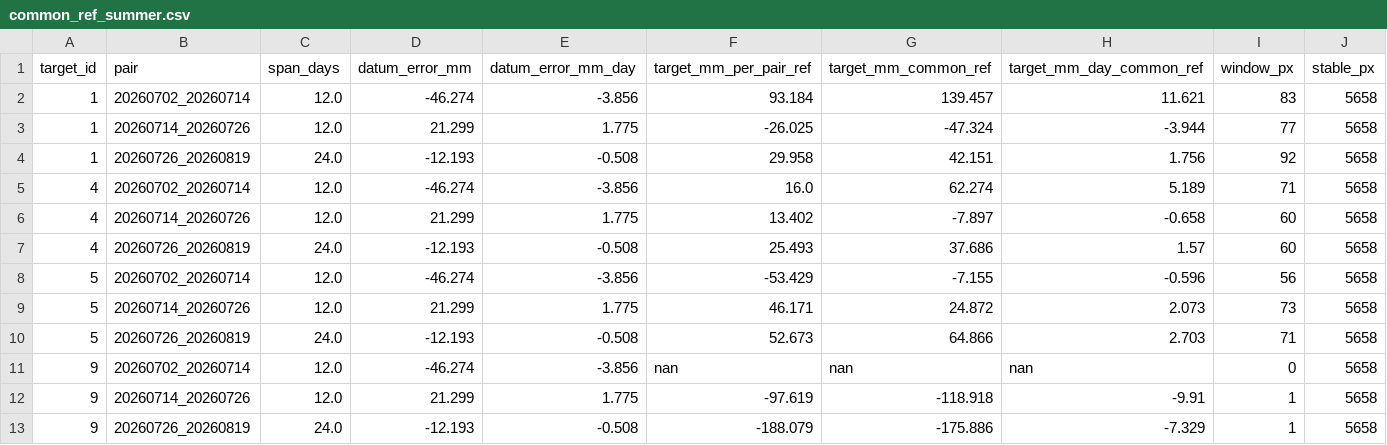
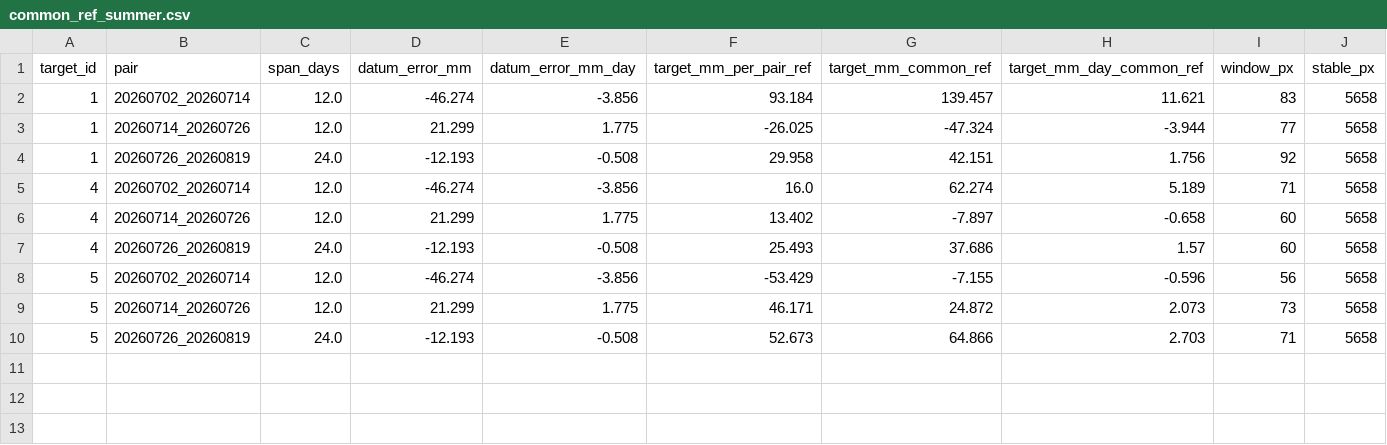
Before and after one commit to moshiour0/SARGuardian, a CSV file: outputs/common_ref_summer.csv, drawn as a sheet.

Commit message:
Remove common-reference measurements for out-of-AOI source candidate

```diff
--- a/outputs/common_ref_summer.csv
+++ b/outputs/common_ref_summer.csv
@@ -10,4 +10 @@ target_id,pair,span_days,datum_error_mm,datum_error_mm_day,target_mm_per_pair_re
 5,20260726_20260819,24.0,-12.193,-0.508,52.673,64.866,2.703,71,5658
-9,20260702_20260714,12.0,-46.274,-3.856,nan,nan,nan,0,5658
-9,20260714_20260726,12.0,21.299,1.775,-97.619,-118.918,-9.91,1,5658
-9,20260726_20260819,24.0,-12.193,-0.508,-188.079,-175.886,-7.329,1,5658
```
